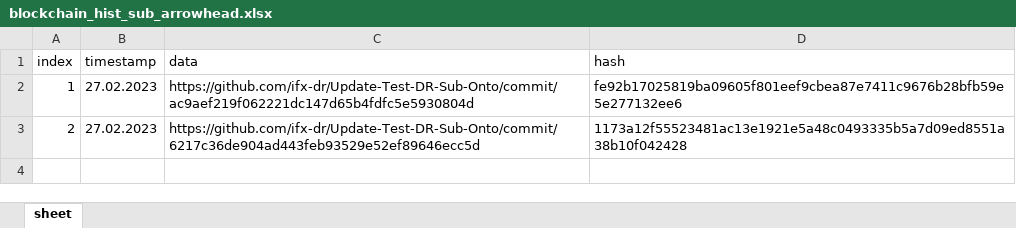
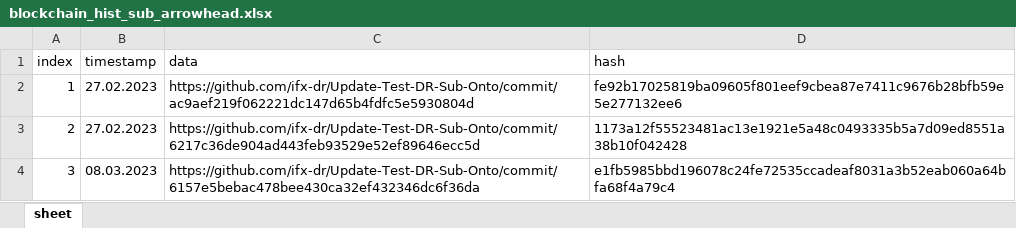
Before and after one commit to ifx-dr/DRMS-Lobe, an Excel workbook: Backend/asset-transfer-basic/application-javascript/blockchain/blockchain_hist_sub_arrowhead.xlsx, sheet sheet, drawn as a sheet; values as stored, in another font and other column widths than the file's, no borders; the diff names each change by its address in the sheet, - before the commit and + after, or states it on an @@ line.

```diff
--- a/Backend/asset-transfer-basic/application-javascript/blockchain/blockchain_hist_sub_arrowhead.xlsx (sheet sheet)
+++ b/Backend/asset-transfer-basic/application-javascript/blockchain/blockchain_hist_sub_arrowhead.xlsx (sheet sheet)
+row 4: 3 | 08.03.2023 | https://github.com/ifx-dr/Update-Test-DR-Sub-Onto/commit/6157e5bebac478bee430ca32ef432346dc6f36da | e1fb5985bbd196078c24fe72535ccadeaf8031a3b52eab060a64bfa68f4a79c4
```
Also changed, not shown: Backend/asset-transfer-basic/application-javascript/blockchain/blockchain_hist_DR.xlsx, 13 other files.
